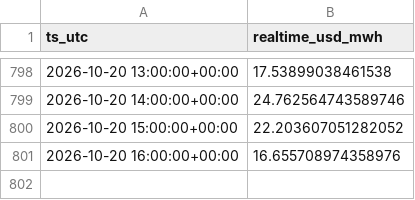
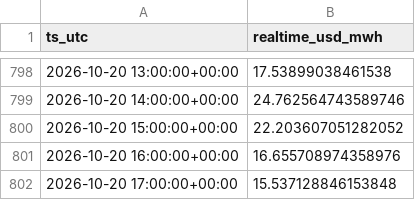
Before and after one commit to aouyitanaka/us-power-weather-relay, a CSV file: data/relay/spp.csv, drawn as a sheet; only a part is shown, gaps mark what is left out.

```diff
--- a/data/relay/spp.csv
+++ b/data/relay/spp.csv
@@ -801 +801,2 @@ ts_utc,realtime_usd_mwh
 2026-10-20 16:00:00+00:00,16.655708974358976
+2026-10-20 17:00:00+00:00,15.537128846153848
```
Also changed, not shown: data/relay/spp_mcp.csv, data/relay/spp_rt.csv, 1 other file.
